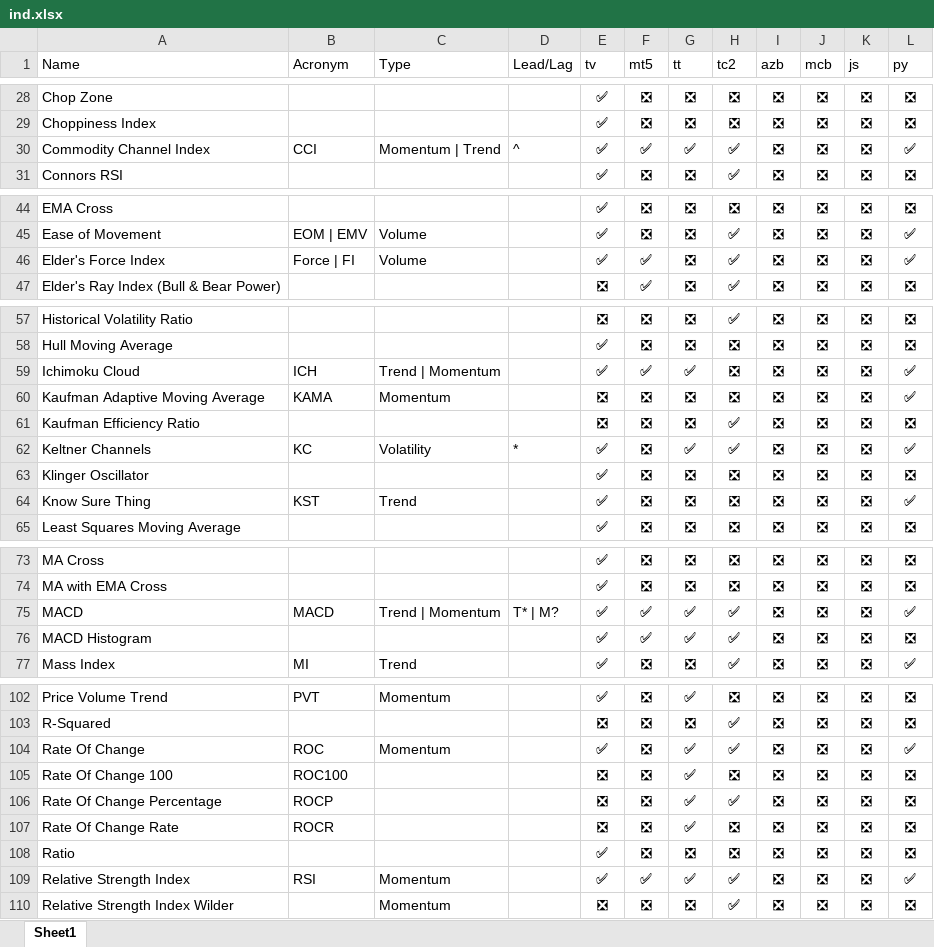
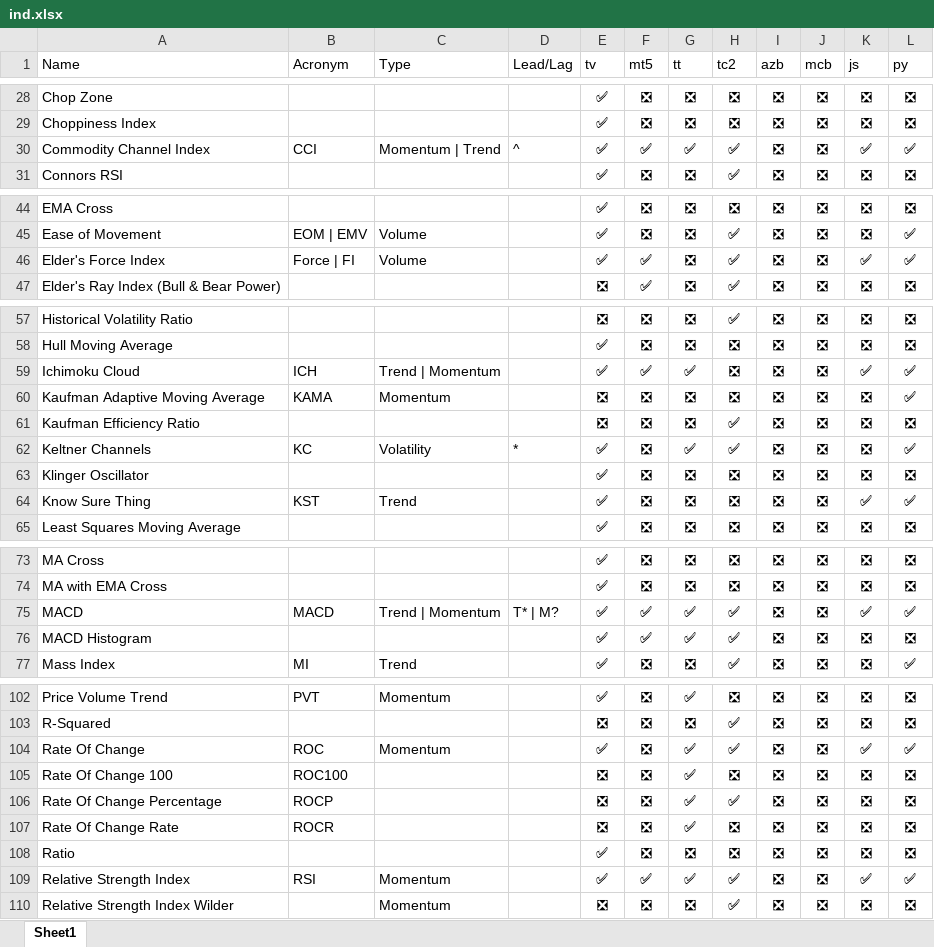
Before and after one commit to m-ahmadi/exref-pre-rewrite, an Excel workbook: tekal/ind.xlsx, sheet Sheet1, drawn as a sheet; only a part is shown, gaps mark what is left out; values as stored, in another font and other column widths than the file's, no borders; table styles not drawn; the diff covers the shown part only; the diff names each change by its address in the sheet, - before the commit and + after, or states it on an @@ line.

```diff
--- a/tekal/ind.xlsx (sheet Sheet1)
+++ b/tekal/ind.xlsx (sheet Sheet1)
-K30 (js): ❎
+K30 (js): ✅
-K46 (js): ❎
+K46 (js): ✅
-K59 (js): ❎
+K59 (js): ✅
-K64 (js): ❎
+K64 (js): ✅
-K75 (js): ❎
+K75 (js): ✅
-K104 (js): ❎
+K104 (js): ✅
-K109 (js): ❎
+K109 (js): ✅
```
Also changed, not shown: 2 added rows and 20 edited cells elsewhere in this sheet, 1 other file.
